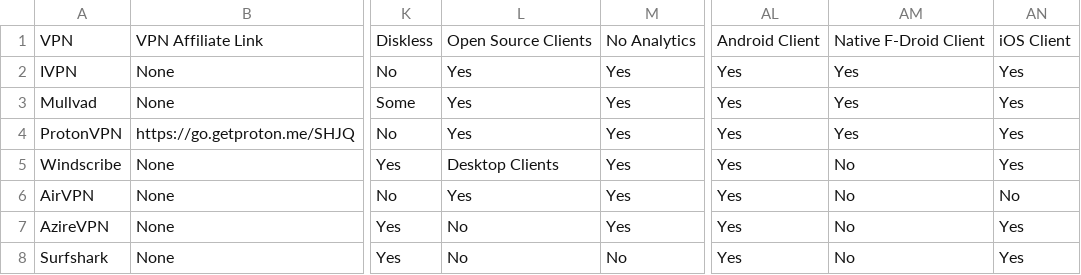
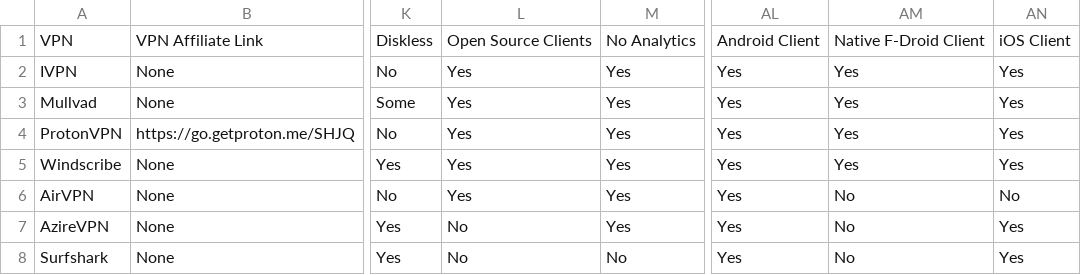
Before and after one commit to techlore/website, a CSV file: assets/vpn/VPNchart.csv, drawn as a sheet; only a part is shown, gaps mark what is left out; the diff names each change by its address in the sheet, - before the commit and + after, or states it on an @@ line.

Commit message:
Several Updates
- Removed thanks.csv
- Updated Windscribe to include FOSS clients & new F-Droid client on VPN Chart
- Update Index
- Fix Go Incognito Logo

```diff
--- a/assets/vpn/VPNchart.csv
+++ b/assets/vpn/VPNchart.csv
-L5: Desktop Clients
+L5: Yes
-AM5: No
+AM5: Yes
```
Also changed, not shown: 2 other files.
